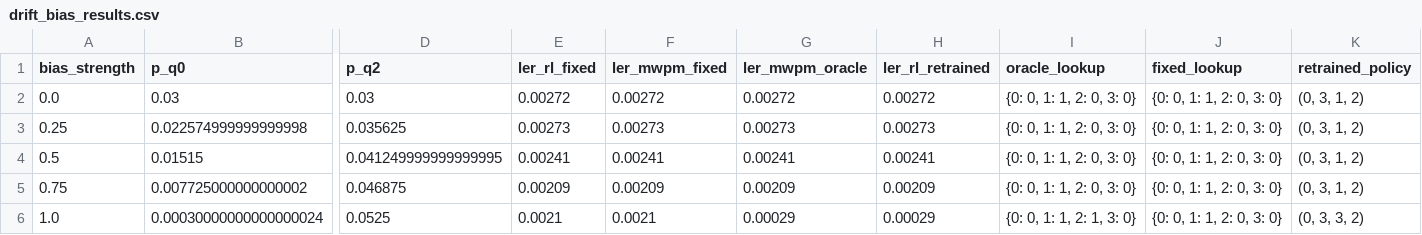
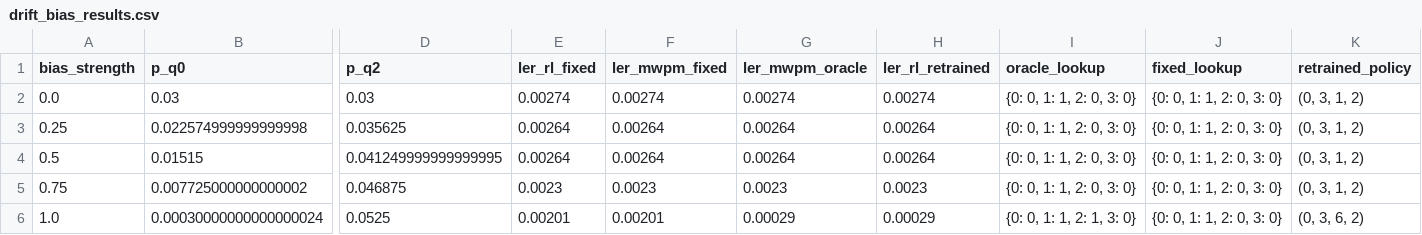
Before and after one commit to HriteshSai/Adaptive-Reinforcement-Learning-for-Quantum-Error-Correction, a CSV file: results/drift_bias_results.csv, drawn as a sheet; only a part is shown, gaps mark what is left out; the diff names each change by its address in the sheet, - before the commit and + after, or states it on an @@ line.

```diff
--- a/results/drift_bias_results.csv
+++ b/results/drift_bias_results.csv
-E2 (ler_rl_fixed): 0.00272
+E2 (ler_rl_fixed): 0.00274
-F2 (ler_mwpm_fixed): 0.00272
+F2 (ler_mwpm_fixed): 0.00274
-G2 (ler_mwpm_oracle): 0.00272
+G2 (ler_mwpm_oracle): 0.00274
-H2 (ler_rl_retrained): 0.00272
+H2 (ler_rl_retrained): 0.00274
-E3 (ler_rl_fixed): 0.00273
+E3 (ler_rl_fixed): 0.00264
-F3 (ler_mwpm_fixed): 0.00273
+F3 (ler_mwpm_fixed): 0.00264
-G3 (ler_mwpm_oracle): 0.00273
+G3 (ler_mwpm_oracle): 0.00264
-H3 (ler_rl_retrained): 0.00273
+H3 (ler_rl_retrained): 0.00264
-E4 (ler_rl_fixed): 0.00241
+E4 (ler_rl_fixed): 0.00264
-F4 (ler_mwpm_fixed): 0.00241
+F4 (ler_mwpm_fixed): 0.00264
-G4 (ler_mwpm_oracle): 0.00241
+G4 (ler_mwpm_oracle): 0.00264
-H4 (ler_rl_retrained): 0.00241
+H4 (ler_rl_retrained): 0.00264
-E5 (ler_rl_fixed): 0.00209
+E5 (ler_rl_fixed): 0.0023
-F5 (ler_mwpm_fixed): 0.00209
+F5 (ler_mwpm_fixed): 0.0023
-G5 (ler_mwpm_oracle): 0.00209
+G5 (ler_mwpm_oracle): 0.0023
-H5 (ler_rl_retrained): 0.00209
+H5 (ler_rl_retrained): 0.0023
-E6 (ler_rl_fixed): 0.0021
+E6 (ler_rl_fixed): 0.00201
-F6 (ler_mwpm_fixed): 0.0021
+F6 (ler_mwpm_fixed): 0.00201
-K6 (retrained_policy): (0, 3, 3, 2)
+K6 (retrained_policy): (0, 3, 6, 2)
```
Also changed, not shown: results/adaptive_drift_results.csv, results/baseline_results.csv, 18 other files.
